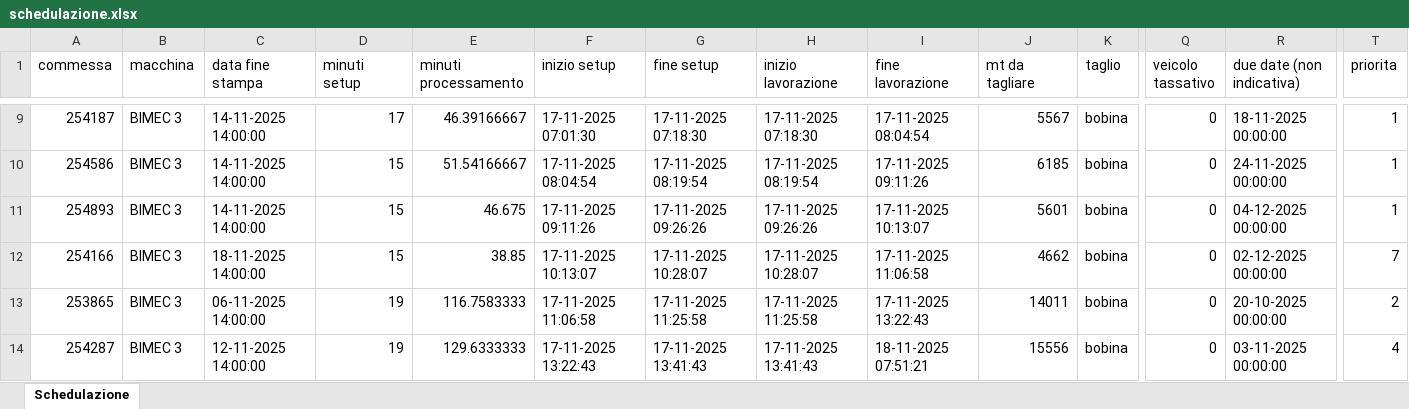
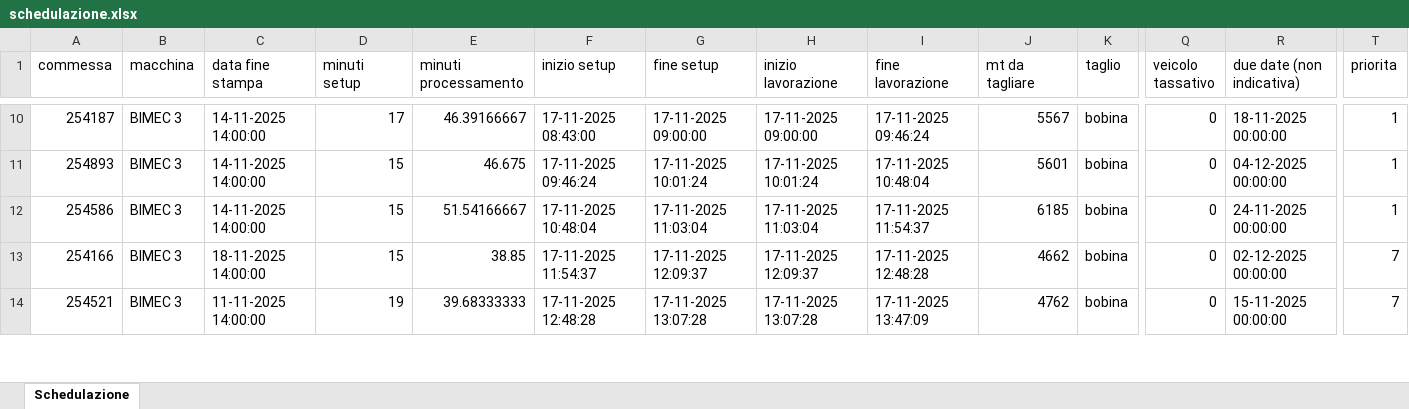
Before and after one commit to Baszonpedis/progettoIS, an Excel workbook: PS-VRP/Dati_output/schedulazione.xlsx, sheet Schedulazione, drawn as a sheet; only a part is shown, gaps mark what is left out; values as stored, in another font and other column widths than the file's, no borders; removed rows and columns are numbered as before the commit, all else as after; rows hold the shown columns only; the diff covers the shown part only; the diff names each change by its address in the sheet, - before the commit and + after, or states it on an @@ line.

```diff
--- a/PS-VRP/Dati_output/schedulazione.xlsx (sheet Schedulazione)
+++ b/PS-VRP/Dati_output/schedulazione.xlsx (sheet Schedulazione)
-F10 (inizio setup): 17-11-2025 07:01:30
+F10 (inizio setup): 17-11-2025 08:43:00
-G10 (fine setup): 17-11-2025 07:18:30
+G10 (fine setup): 17-11-2025 09:00:00
-H10 (inizio lavorazione): 17-11-2025 07:18:30
+H10 (inizio lavorazione): 17-11-2025 09:00:00
-I10 (fine lavorazione): 17-11-2025 08:04:54
+I10 (fine lavorazione): 17-11-2025 09:46:24
+row 11: 254893 | BIMEC 3 | 14-11-2025 14:00:00 | 15 | 46.675 | 17-11-2025 09:46:24 | 17-11-2025 10:01:24 | 17-11-2025 10:01:24 | 17-11-2025 10:48:04 | 5601 | bobina | 0 | 04-12-2025 00:00:00 | 1
-F12 (inizio setup): 17-11-2025 08:04:54
+F12 (inizio setup): 17-11-2025 10:48:04
-G12 (fine setup): 17-11-2025 08:19:54
+G12 (fine setup): 17-11-2025 11:03:04
-H12 (inizio lavorazione): 17-11-2025 08:19:54
+H12 (inizio lavorazione): 17-11-2025 11:03:04
-I12 (fine lavorazione): 17-11-2025 09:11:26
+I12 (fine lavorazione): 17-11-2025 11:54:37
-row 11: 254893 | BIMEC 3 | 14-11-2025 14:00:00 | 15 | 46.675 | 17-11-2025 09:11:26 | 17-11-2025 09:26:26 | 17-11-2025 09:26:26 | 17-11-2025 10:13:07 | 5601 | bobina | 0 | 04-12-2025 00:00:00 | 1
-F13 (inizio setup): 17-11-2025 10:13:07
+F13 (inizio setup): 17-11-2025 11:54:37
-G13 (fine setup): 17-11-2025 10:28:07
+G13 (fine setup): 17-11-2025 12:09:37
-H13 (inizio lavorazione): 17-11-2025 10:28:07
+H13 (inizio lavorazione): 17-11-2025 12:09:37
-I13 (fine lavorazione): 17-11-2025 11:06:58
+I13 (fine lavorazione): 17-11-2025 12:48:28
-row 13: 253865 | BIMEC 3 | 06-11-2025 14:00:00 | 19 | 116.7583333 | 17-11-2025 11:06:58 | 17-11-2025 11:25:58 | 17-11-2025 11:25:58 | 17-11-2025 13:22:43 | 14011 | bobina | 0 | 20-10-2025 00:00:00 | 2
-A14 (commessa): 254287
+A14 (commessa): 254521
-C14 (data fine stampa): 12-11-2025 14:00:00
+C14 (data fine stampa): 11-11-2025 14:00:00
-E14 (minuti processamento): 129.6333333
+E14 (minuti processamento): 39.68333333
-F14 (inizio setup): 17-11-2025 13:22:43
+F14 (inizio setup): 17-11-2025 12:48:28
-G14 (fine setup): 17-11-2025 13:41:43
+G14 (fine setup): 17-11-2025 13:07:28
-H14 (inizio lavorazione): 17-11-2025 13:41:43
+H14 (inizio lavorazione): 17-11-2025 13:07:28
-I14 (fine lavorazione): 18-11-2025 07:51:21
+I14 (fine lavorazione): 17-11-2025 13:47:09
-J14 (mt da tagliare): 15556
+J14 (mt da tagliare): 4762
-R14 (due date (non indicativa)): 03-11-2025 00:00:00
+R14 (due date (non indicativa)): 15-11-2025 00:00:00
-T14 (priorita): 4
+T14 (priorita): 7
```
Also changed, not shown: 40 added rows, 39 removed rows and 332 edited cells elsewhere in this sheet, PS-VRP/Dati_output/Problemi_lettura_Excel.xlsx, PS-VRP/Dati_output/Problemi_schedulazione_commesse.xlsx, 7 other files.
